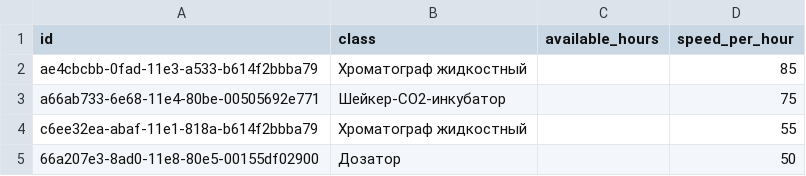
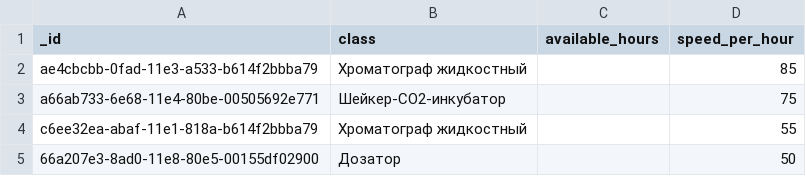
Before and after one commit to Korshikov/hackuniversity_2019, a CSV file: dataset/equipment.csv, drawn as a sheet; only a part is shown.

Commit message:
update database convert product equipment class to list

```diff
--- a/dataset/equipment.csv
+++ b/dataset/equipment.csv
@@ -1,2 +1,2 @@
-id,class,available_hours,speed_per_hour
+_id,class,available_hours,speed_per_hour
 ae4cbcbb-0fad-11e3-a533-b614f2bbba79,Хроматограф жидкостный,,85
```
Also changed, not shown: 1 other file.
